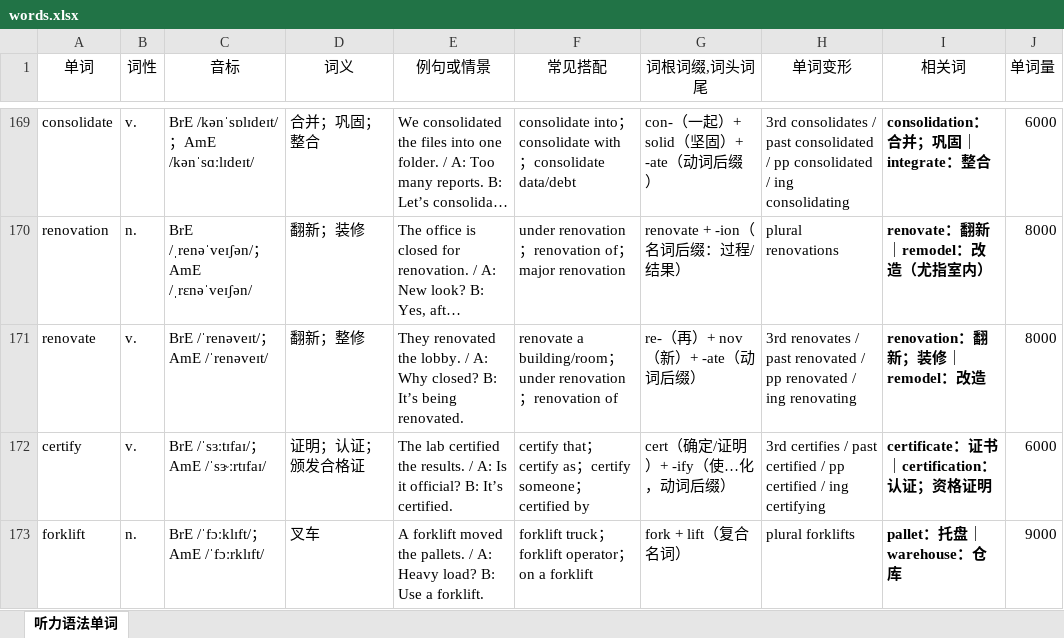
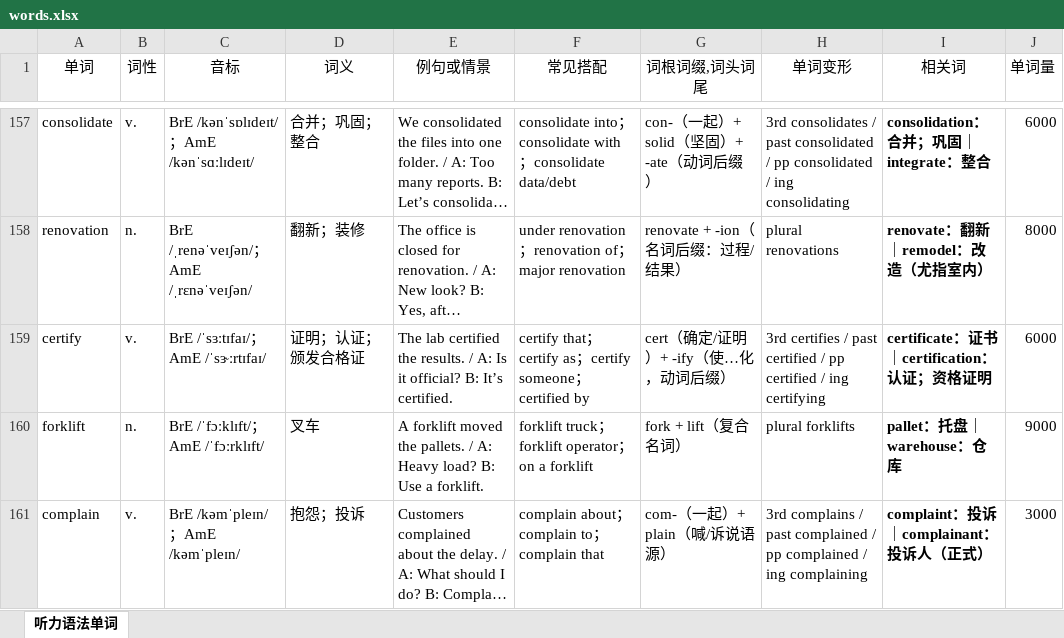
Before and after one commit to fugu99/vocab-remember-app, an Excel workbook: data/words.xlsx, sheet 听力语法单词, drawn as a sheet; only a part is shown, gaps mark what is left out; the shorter side is filled out with more unchanged rows; long unchanged cells end in …; values as stored, in another font and other column widths than the file's, no borders; the diff covers the shown part only; the diff names each change by its address in the sheet, - before the commit and + after, or states it on an @@ line.

```diff
--- a/data/words.xlsx (sheet 听力语法单词)
+++ b/data/words.xlsx (sheet 听力语法单词)
-row 171: renovate | v. | BrE /ˈrenəveɪt/；AmE /ˈrenəveɪt/ | 翻新；整修 | They renovated the lobby. / A: Why closed? B: It’s being renovated. | renovate a building/room；under renovation；renovation of | re-（再）+ nov（新）+ -ate（动词后缀） | 3rd renovates / past renovated / pp renovated / ing renovating | renovation：翻新；装修｜remodel：改造 | 8000
```
Also changed, not shown: 28 removed rows elsewhere in this sheet.
